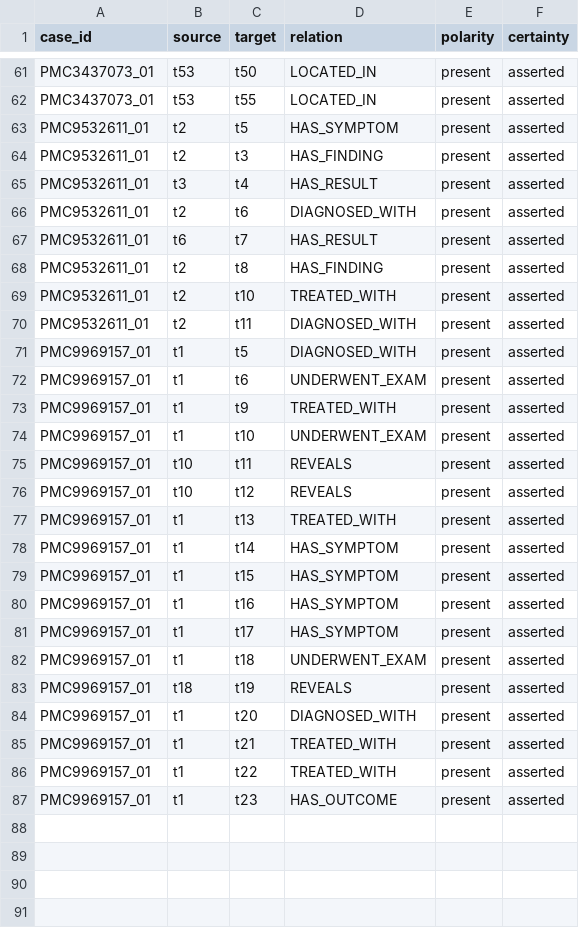
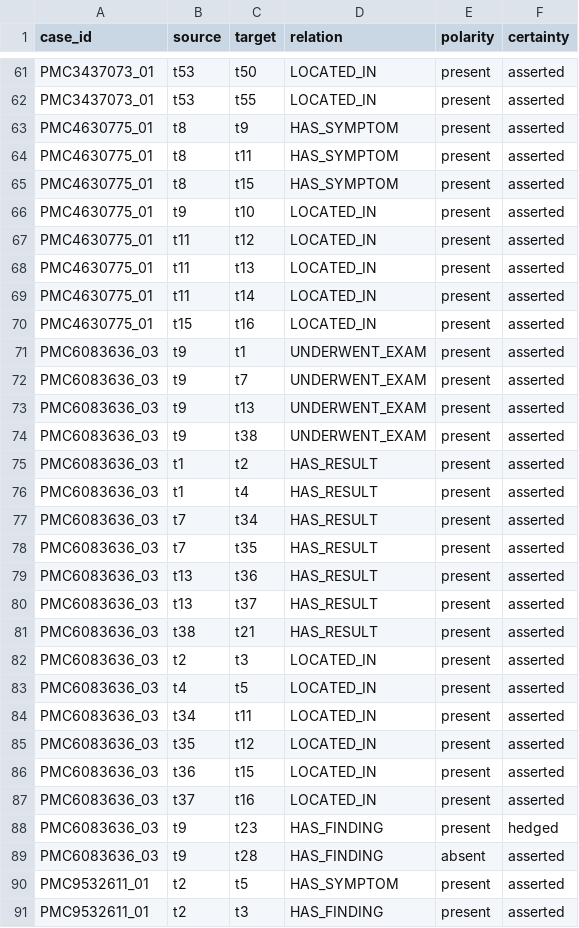
Before and after one commit to JoaoVgon31/PNL-CGGJL, a CSV file: project2/data/gold/gold_relacoes.csv, drawn as a sheet; only a part is shown, gaps mark what is left out; the shorter side is filled out with more unchanged rows; the diff names each change by its address in the sheet, - before the commit and + after, or states it on an @@ line.

Commit message:
chore(gold): regenera consolidacao oficial com as relacoes de PMC4630775_01/PMC6083636_03

```diff
--- a/project2/data/gold/gold_relacoes.csv
+++ b/project2/data/gold/gold_relacoes.csv
+row 63: PMC4630775_01 | t8 | t9 | HAS_SYMPTOM | present | asserted
+row 64: PMC4630775_01 | t8 | t11 | HAS_SYMPTOM | present | asserted
+row 65: PMC4630775_01 | t8 | t15 | HAS_SYMPTOM | present | asserted
+row 66: PMC4630775_01 | t9 | t10 | LOCATED_IN | present | asserted
+row 67: PMC4630775_01 | t11 | t12 | LOCATED_IN | present | asserted
+row 68: PMC4630775_01 | t11 | t13 | LOCATED_IN | present | asserted
+row 69: PMC4630775_01 | t11 | t14 | LOCATED_IN | present | asserted
+row 70: PMC4630775_01 | t15 | t16 | LOCATED_IN | present | asserted
+row 71: PMC6083636_03 | t9 | t1 | UNDERWENT_EXAM | present | asserted
+row 72: PMC6083636_03 | t9 | t7 | UNDERWENT_EXAM | present | asserted
+row 73: PMC6083636_03 | t9 | t13 | UNDERWENT_EXAM | present | asserted
+row 74: PMC6083636_03 | t9 | t38 | UNDERWENT_EXAM | present | asserted
+row 75: PMC6083636_03 | t1 | t2 | HAS_RESULT | present | asserted
+row 76: PMC6083636_03 | t1 | t4 | HAS_RESULT | present | asserted
+row 77: PMC6083636_03 | t7 | t34 | HAS_RESULT | present | asserted
+row 78: PMC6083636_03 | t7 | t35 | HAS_RESULT | present | asserted
+row 79: PMC6083636_03 | t13 | t36 | HAS_RESULT | present | asserted
+row 80: PMC6083636_03 | t13 | t37 | HAS_RESULT | present | asserted
+row 81: PMC6083636_03 | t38 | t21 | HAS_RESULT | present | asserted
+row 82: PMC6083636_03 | t2 | t3 | LOCATED_IN | present | asserted
+row 83: PMC6083636_03 | t4 | t5 | LOCATED_IN | present | asserted
+row 84: PMC6083636_03 | t34 | t11 | LOCATED_IN | present | asserted
+row 85: PMC6083636_03 | t35 | t12 | LOCATED_IN | present | asserted
+row 86: PMC6083636_03 | t36 | t15 | LOCATED_IN | present | asserted
+row 87: PMC6083636_03 | t37 | t16 | LOCATED_IN | present | asserted
+row 88: PMC6083636_03 | t9 | t23 | HAS_FINDING | present | hedged
+row 89: PMC6083636_03 | t9 | t28 | HAS_FINDING | absent | asserted
```
Also changed, not shown: project2/data/gold/gold_entidades.csv, 1 other file.
